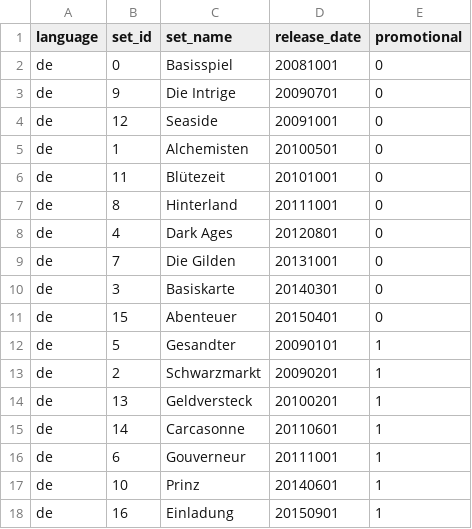
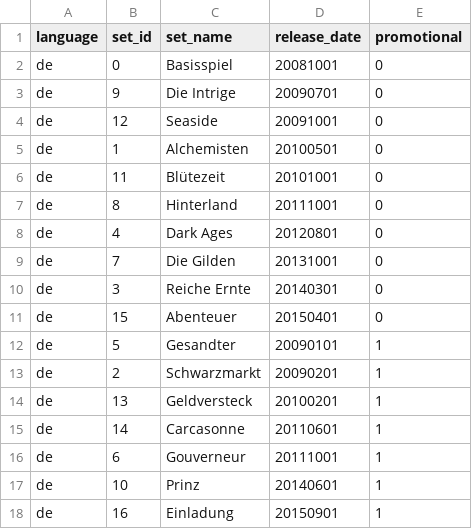
Before and after one commit to Mark-Lauman/DominionPicker, a TSV file: translations/expansions/translation-de.tsv, drawn as a sheet.

Commit message:
Correct german expansion name

```diff
--- a/translations/expansions/translation-de.tsv
+++ b/translations/expansions/translation-de.tsv
@@ -9,3 +9,3 @@ de	4	Dark Ages	20120801	0
 de	7	Die Gilden	20131001	0
-de	3	Basiskarte	20140301	0
+de	3	Reiche Ernte	20140301	0
 de	15	Abenteuer	20150401	0
```
